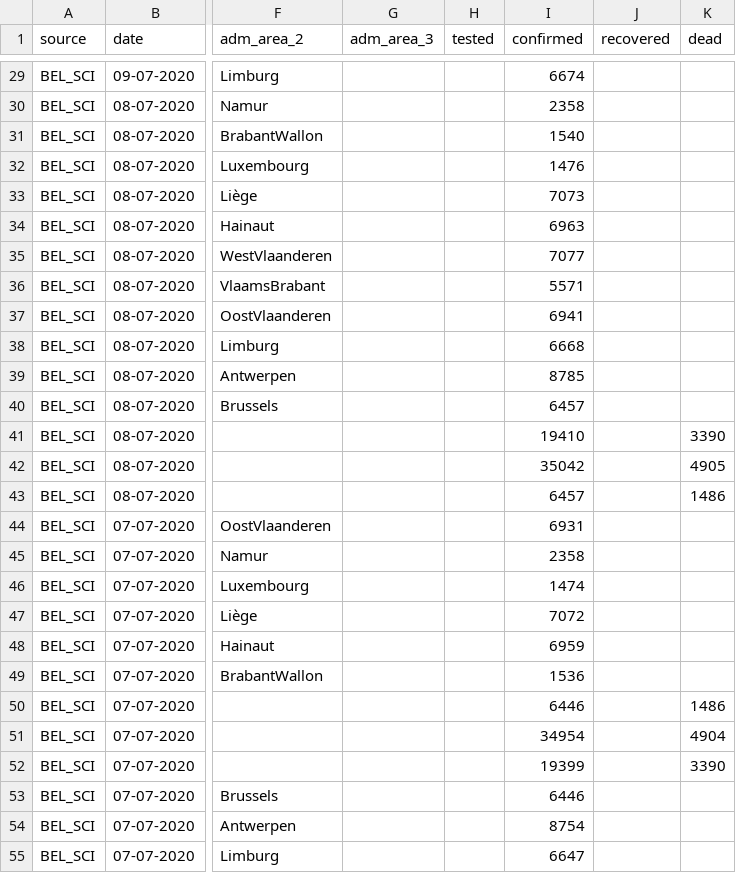
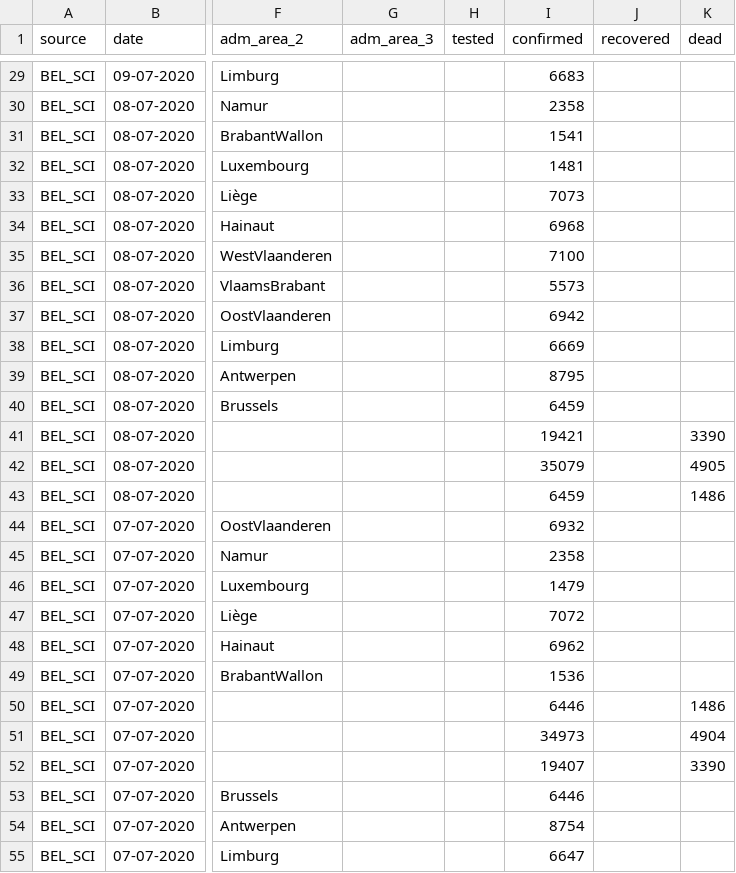
Before and after one commit to covid19db/data-archive, a CSV file: data-epidemiology/covid19db-epidemiology-BEL_SCI.csv, drawn as a sheet; only a part is shown, gaps mark what is left out; the diff covers the shown part only; the diff names each change by its address in the sheet, - before the commit and + after, or states it on an @@ line.

```diff
--- a/data-epidemiology/covid19db-epidemiology-BEL_SCI.csv
+++ b/data-epidemiology/covid19db-epidemiology-BEL_SCI.csv
-I29 (confirmed): 6674
+I29 (confirmed): 6683
-I31 (confirmed): 1540
+I31 (confirmed): 1541
-I32 (confirmed): 1476
+I32 (confirmed): 1481
-I34 (confirmed): 6963
+I34 (confirmed): 6968
-I35 (confirmed): 7077
+I35 (confirmed): 7100
-I36 (confirmed): 5571
+I36 (confirmed): 5573
-I37 (confirmed): 6941
+I37 (confirmed): 6942
-I38 (confirmed): 6668
+I38 (confirmed): 6669
-I39 (confirmed): 8785
+I39 (confirmed): 8795
-I40 (confirmed): 6457
+I40 (confirmed): 6459
-I41 (confirmed): 19410
+I41 (confirmed): 19421
-I42 (confirmed): 35042
+I42 (confirmed): 35079
-I43 (confirmed): 6457
+I43 (confirmed): 6459
-I44 (confirmed): 6931
+I44 (confirmed): 6932
-I46 (confirmed): 1474
+I46 (confirmed): 1479
-I48 (confirmed): 6959
+I48 (confirmed): 6962
-I51 (confirmed): 34954
+I51 (confirmed): 34973
-I52 (confirmed): 19399
+I52 (confirmed): 19407
```
Also changed, not shown: 103 edited cells elsewhere in this file, data-epidemiology/covid19db-epidemiology-AUS_C1A.csv, data-epidemiology/covid19db-epidemiology-EU_ZH.csv, 13 other files.
